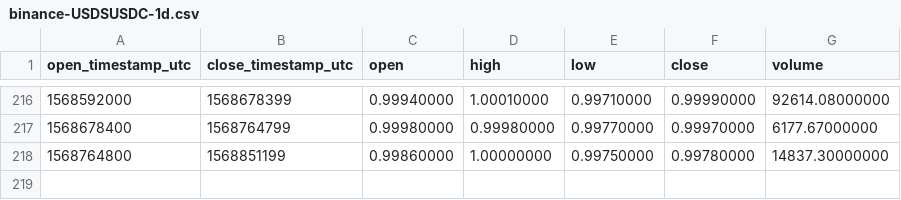
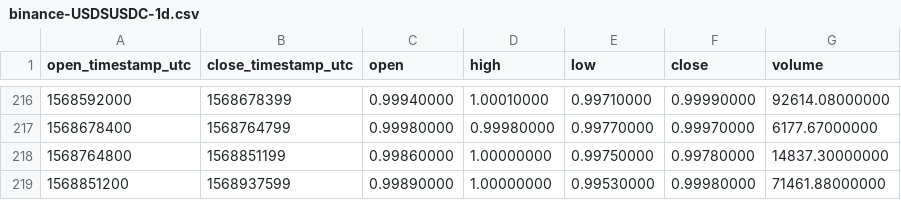
Before and after one commit to cryptobigbro/binance-USDSUSDC, a CSV file: binance-USDSUSDC-1d.csv, drawn as a sheet; only a part is shown, gaps mark what is left out.

```diff
--- a/binance-USDSUSDC-1d.csv
+++ b/binance-USDSUSDC-1d.csv
@@ -218 +218,2 @@ open_timestamp_utc,close_timestamp_utc,open,high,low,close,volume
 1568764800,1568851199,0.99860000,1.00000000,0.99750000,0.99780000,14837.30000000
+1568851200,1568937599,0.99890000,1.00000000,0.99530000,0.99980000,71461.88000000
```
Also changed, not shown: binance-USDSUSDC-1h.csv.
